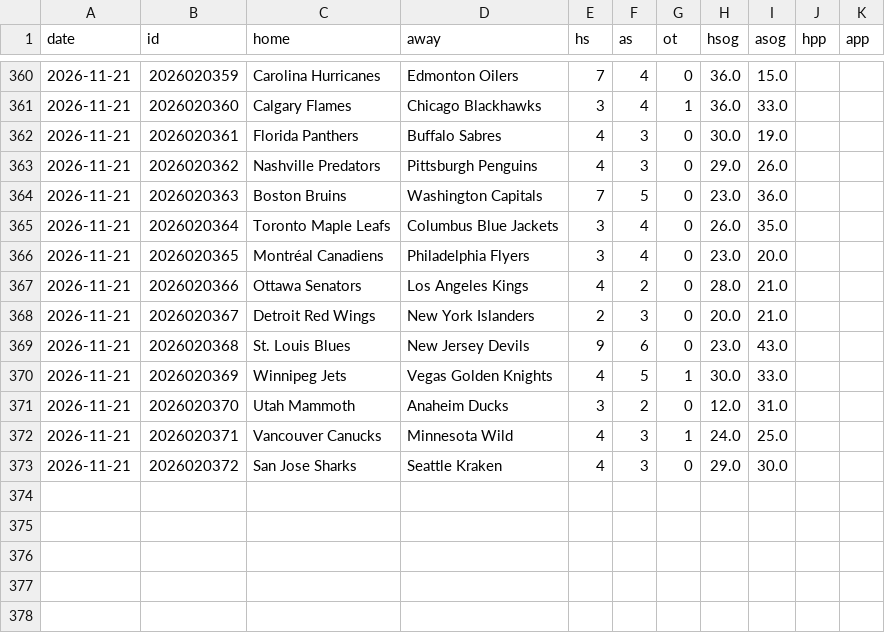
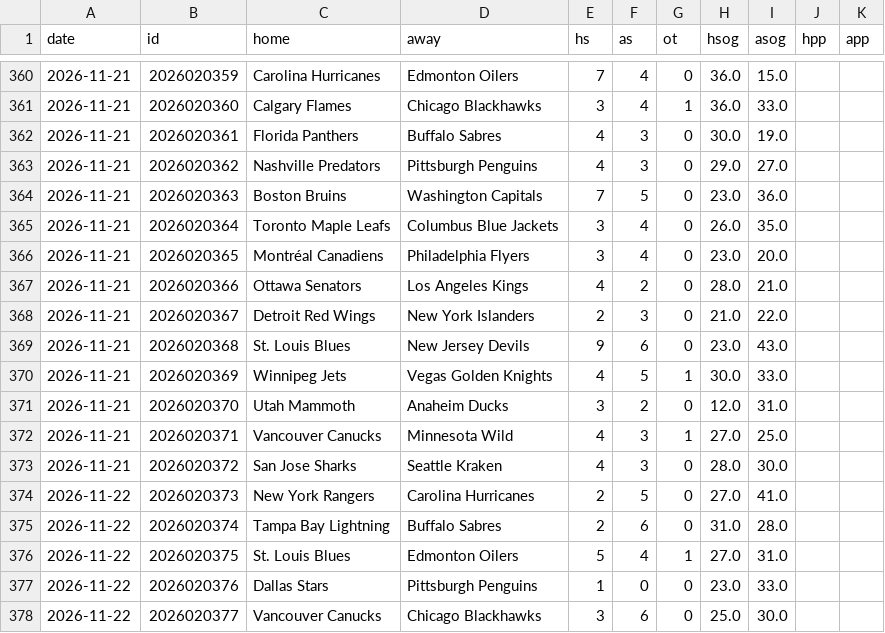
Before and after one commit to arro2121/Baseline, a CSV file: data/history/nhl_2026.csv, drawn as a sheet; only a part is shown, gaps mark what is left out.

```diff
--- a/data/history/nhl_2026.csv
+++ b/data/history/nhl_2026.csv
@@ -362,3 +362,3 @@ date,id,home,away,hs,as,ot,hsog,asog,hpp,app
 2026-11-21,2026020361,Florida Panthers,Buffalo Sabres,4,3,0,30.0,19.0,,
-2026-11-21,2026020362,Nashville Predators,Pittsburgh Penguins,4,3,0,29.0,26.0,,
+2026-11-21,2026020362,Nashville Predators,Pittsburgh Penguins,4,3,0,29.0,27.0,,
 2026-11-21,2026020363,Boston Bruins,Washington Capitals,7,5,0,23.0,36.0,,
@@ -367,3 +367,3 @@ date,id,home,away,hs,as,ot,hsog,asog,hpp,app
 2026-11-21,2026020366,Ottawa Senators,Los Angeles Kings,4,2,0,28.0,21.0,,
-2026-11-21,2026020367,Detroit Red Wings,New York Islanders,2,3,0,20.0,21.0,,
+2026-11-21,2026020367,Detroit Red Wings,New York Islanders,2,3,0,21.0,22.0,,
 2026-11-21,2026020368,St. Louis Blues,New Jersey Devils,9,6,0,23.0,43.0,,
@@ -371,3 +371,8 @@ date,id,home,away,hs,as,ot,hsog,asog,hpp,app
 2026-11-21,2026020370,Utah Mammoth,Anaheim Ducks,3,2,0,12.0,31.0,,
-2026-11-21,2026020371,Vancouver Canucks,Minnesota Wild,4,3,1,24.0,25.0,,
-2026-11-21,2026020372,San Jose Sharks,Seattle Kraken,4,3,0,29.0,30.0,,
+2026-11-21,2026020371,Vancouver Canucks,Minnesota Wild,4,3,1,27.0,25.0,,
+2026-11-21,2026020372,San Jose Sharks,Seattle Kraken,4,3,0,28.0,30.0,,
+2026-11-22,2026020373,New York Rangers,Carolina Hurricanes,2,5,0,27.0,41.0,,
+2026-11-22,2026020374,Tampa Bay Lightning,Buffalo Sabres,2,6,0,31.0,28.0,,
+2026-11-22,2026020375,St. Louis Blues,Edmonton Oilers,5,4,1,27.0,31.0,,
+2026-11-22,2026020376,Dallas Stars,Pittsburgh Penguins,1,0,0,23.0,33.0,,
+2026-11-22,2026020377,Vancouver Canucks,Chicago Blackhawks,3,6,0,25.0,30.0,,
```
Also changed, not shown: data/history/cbb_2026.csv, data/history/cfb_2026.csv, 14 other files.
